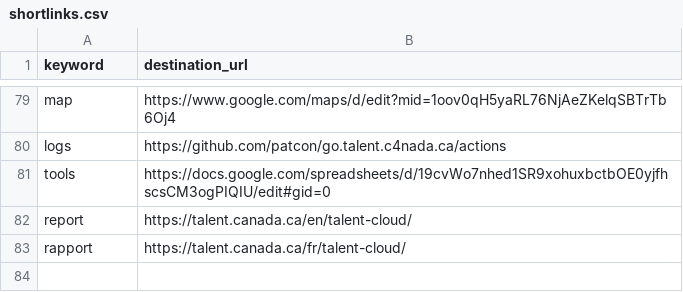
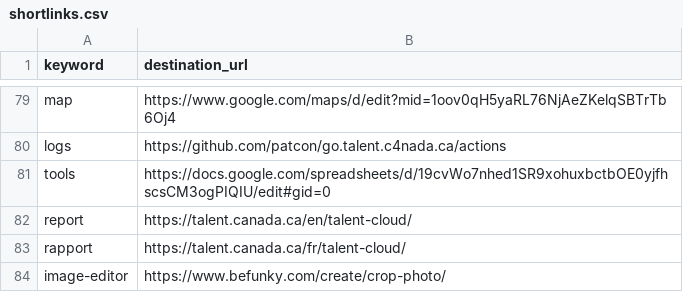
Before and after one commit to tristan-orourke/go.talent.c4nada.ca, a CSV file: shortlinks.csv, drawn as a sheet; only a part is shown, gaps mark what is left out; the diff names each change by its address in the sheet, - before the commit and + after, or states it on an @@ line.

Commit message:
Added /image-editor shortlink.

```diff
--- a/shortlinks.csv
+++ b/shortlinks.csv
+row 84: image-editor | https://www.befunky.com/create/crop-photo/
```
